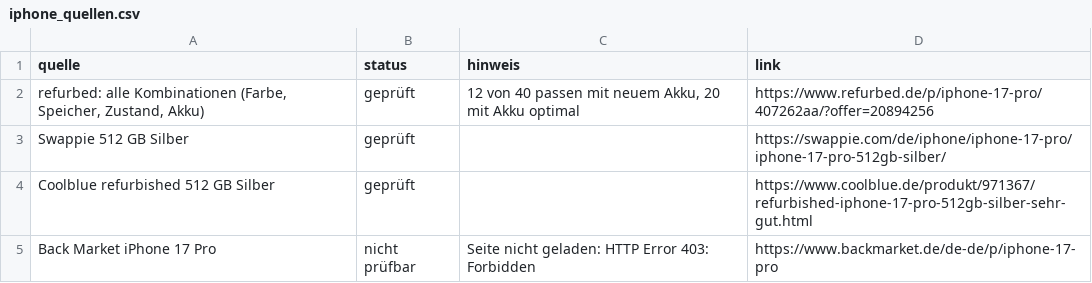
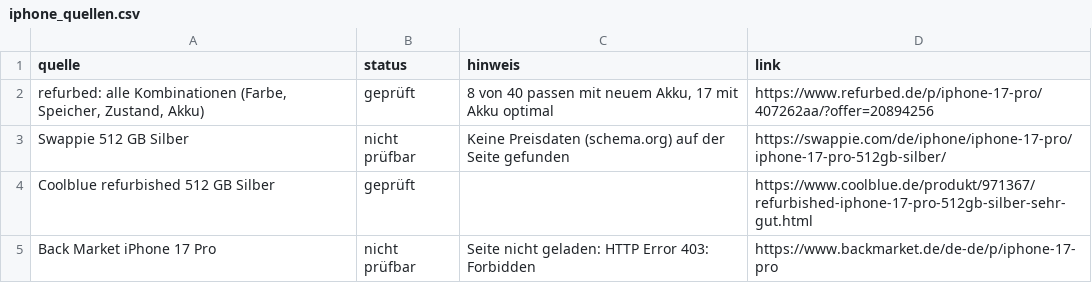
Before and after one commit to LauraWohlmuth/Preisradar, a CSV file: docs/daten/iphone_quellen.csv, drawn as a sheet.

```diff
--- a/docs/daten/iphone_quellen.csv
+++ b/docs/daten/iphone_quellen.csv
@@ -1,4 +1,4 @@
 quelle,status,hinweis,link
-"refurbed: alle Kombinationen (Farbe, Speicher, Zustand, Akku)",geprüft,"12 von 40 passen mit neuem Akku, 20 mit Akku optimal",https://www.refurbed.de/p/iphone-17-pro/407262aa/?offer=20894256
-Swappie 512 GB Silber,geprüft,,https://swappie.com/de/iphone/iphone-17-pro/iphone-17-pro-512gb-silber/
+"refurbed: alle Kombinationen (Farbe, Speicher, Zustand, Akku)",geprüft,"8 von 40 passen mit neuem Akku, 17 mit Akku optimal",https://www.refurbed.de/p/iphone-17-pro/407262aa/?offer=20894256
+Swappie 512 GB Silber,nicht prüfbar,Keine Preisdaten (schema.org) auf der Seite gefunden,https://swappie.com/de/iphone/iphone-17-pro/iphone-17-pro-512gb-silber/
 Coolblue refurbished 512 GB Silber,geprüft,,https://www.coolblue.de/produkt/971367/refurbished-iphone-17-pro-512gb-silber-sehr-gut.html
```
Also changed, not shown: docs/daten/angebote.csv, docs/daten/iphone_angebote.csv, 22 other files.
